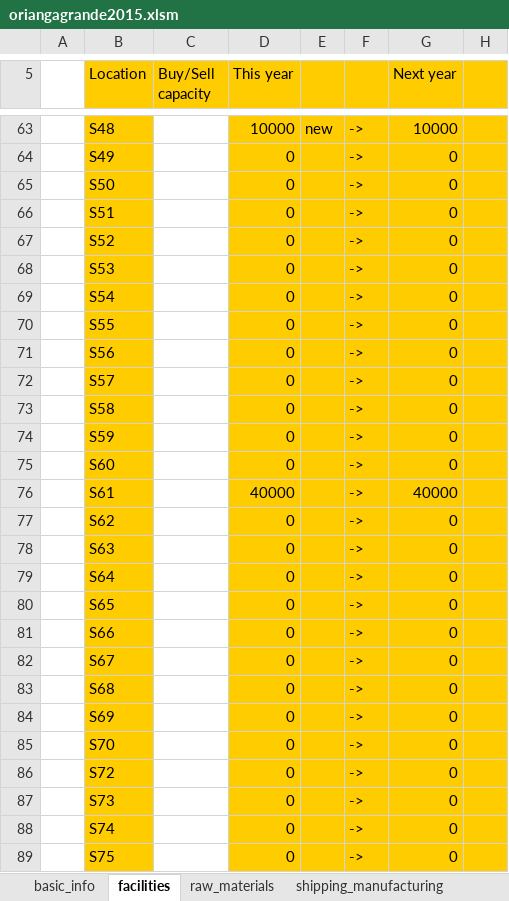
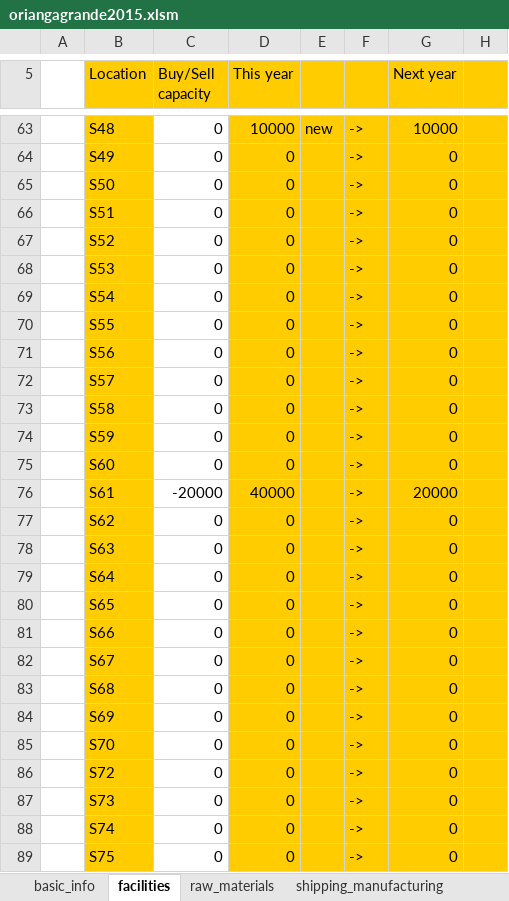
Before and after one commit to kdhore/o34r23i423a354n543ga678-gr567a3n3452d234e, an Excel workbook: oriangagrande2015.xlsm, sheet facilities, drawn as a sheet; only a part is shown, gaps mark what is left out; values as stored, in another font and other column widths than the file's, no borders; the diff covers the shown part only; the diff names each change by its address in the sheet, - before the commit and + after, or states it on an @@ line.

```diff
--- a/oriangagrande2015.xlsm (sheet facilities)
+++ b/oriangagrande2015.xlsm (sheet facilities)
-C63:C75 (Buy/Sell capacity): (empty)
+C63:C75 (Buy/Sell capacity): 0
-C76 (Buy/Sell capacity): (empty)
+C76 (Buy/Sell capacity): -20000
-G76 (Next year): 40000
+G76 (Next year): 20000
-C77:C89 (Buy/Sell capacity): (empty)
+C77:C89 (Buy/Sell capacity): 0
```
Also changed, not shown: 65 edited cells elsewhere in this sheet, sheet pricing, sheet raw_materials, sheet shipping_manufacturing, 5 other files.
